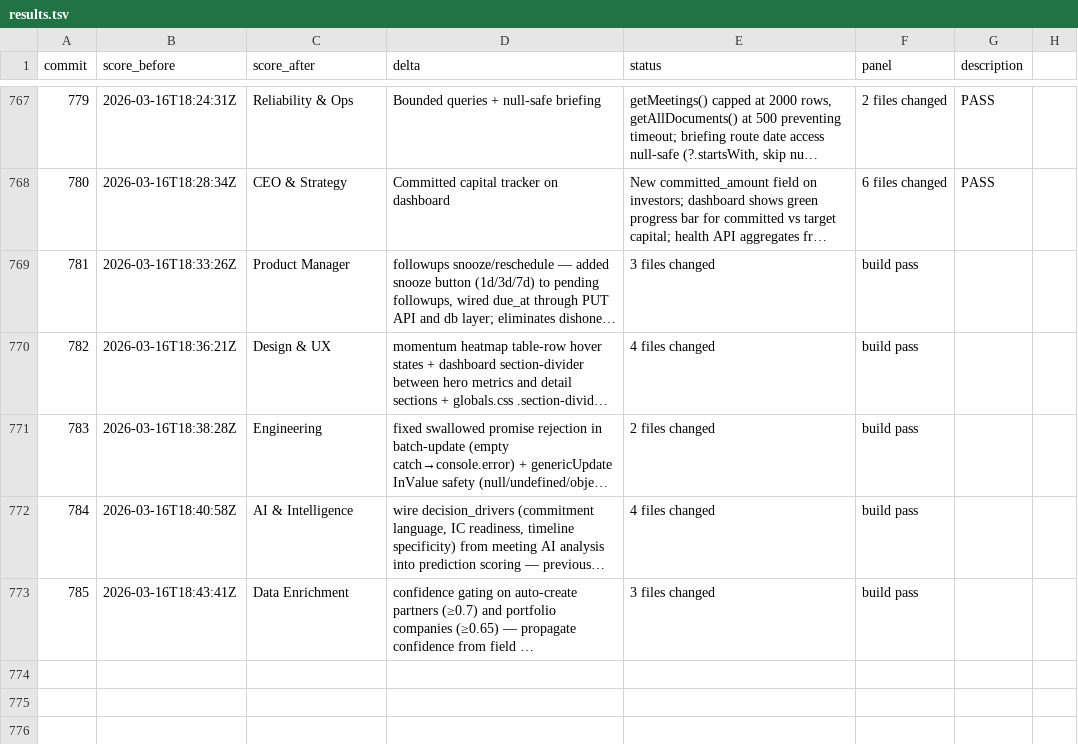
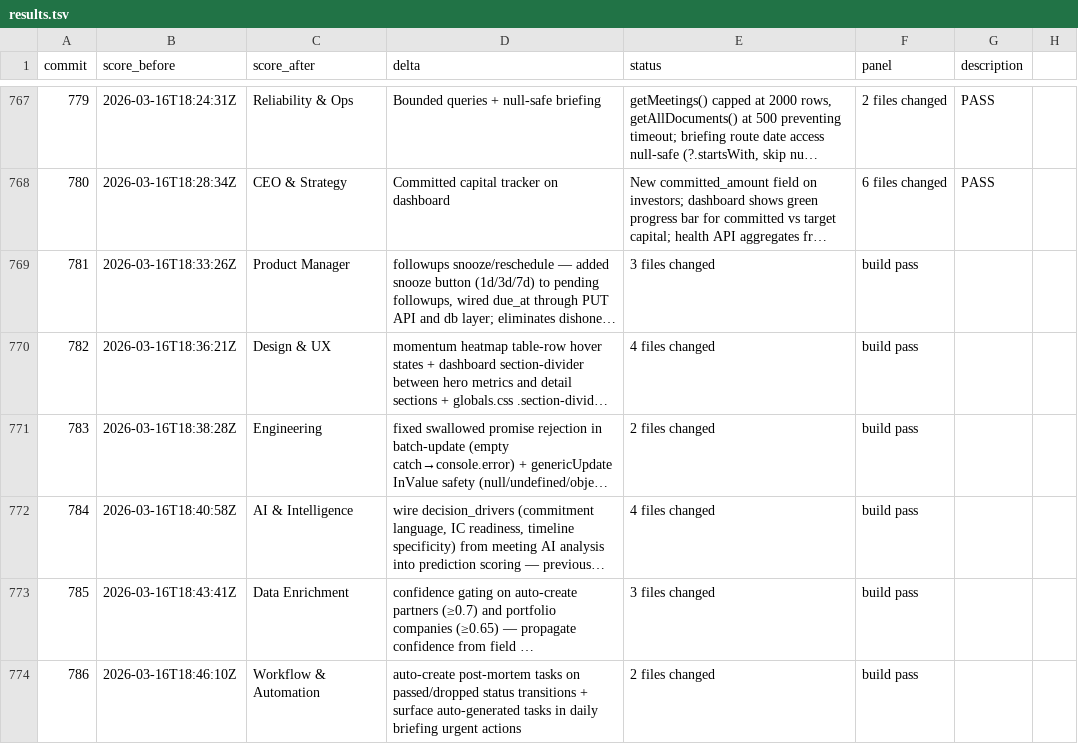
Before and after one commit to philippenyssen/raise-app, a TSV file: results.tsv, drawn as a sheet; only a part is shown, gaps mark what is left out; long unchanged cells end in …; the diff names each change by its address in the sheet, - before the commit and + after, or states it on an @@ line.

```diff
--- a/results.tsv
+++ b/results.tsv
+row 774: 786 | 2026-03-16T18:46:10Z | Workflow & Automation | auto-create post-mortem tasks on passed/dropped status transitions + surface auto-generated tasks in daily briefing urgent actions | 2 files changed | build pass
```
Also changed, not shown: 2 other files.
